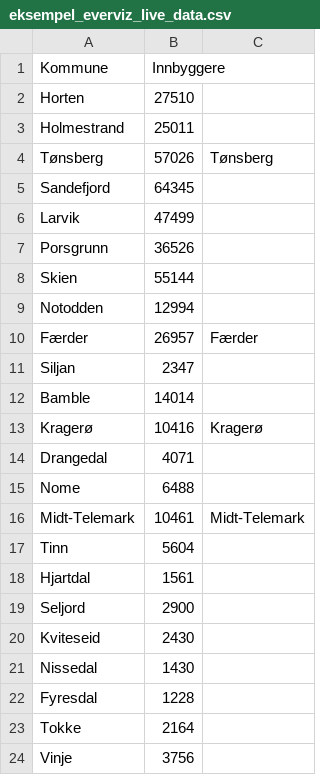
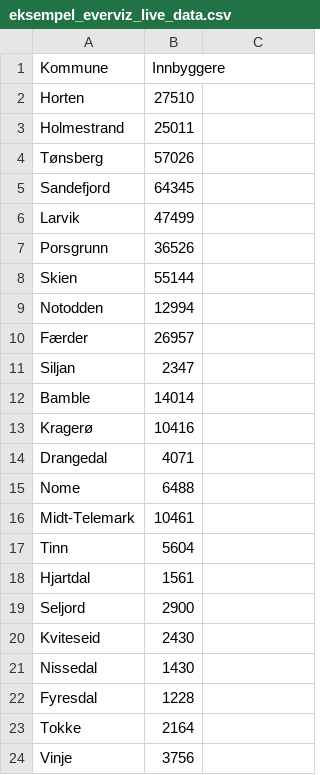
Before and after one commit to evensrii/VT_Pluss, a CSV file: Eksempeldata/eksempel_everviz_live_data.csv, drawn as a sheet.

```diff
--- a/Eksempeldata/eksempel_everviz_live_data.csv
+++ b/Eksempeldata/eksempel_everviz_live_data.csv
@@ -3,3 +3,3 @@ Horten,27510
 Holmestrand,25011
-Tønsberg,57026,Tønsberg
+Tønsberg,57026
 Sandefjord,64345
@@ -9,9 +9,9 @@ Skien,55144
 Notodden,12994
-Færder,26957,Færder
+Færder,26957
 Siljan,2347
 Bamble,14014
-Kragerø,10416,Kragerø
+Kragerø,10416
 Drangedal,4071
 Nome,6488
-Midt-Telemark,10461,Midt-Telemark
+Midt-Telemark,10461
 Tinn,5604
```
Also changed, not shown: 9 other files.
